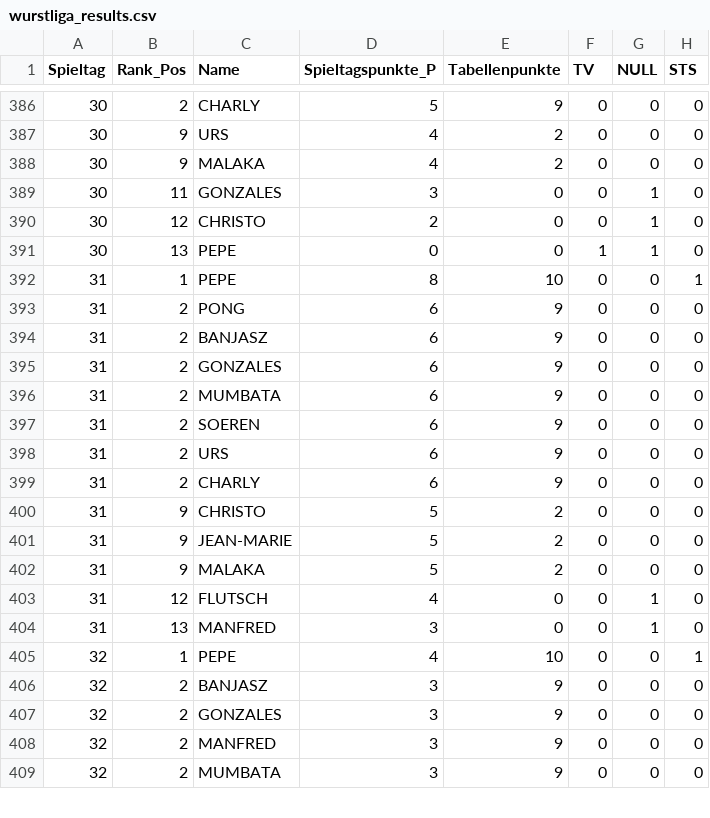
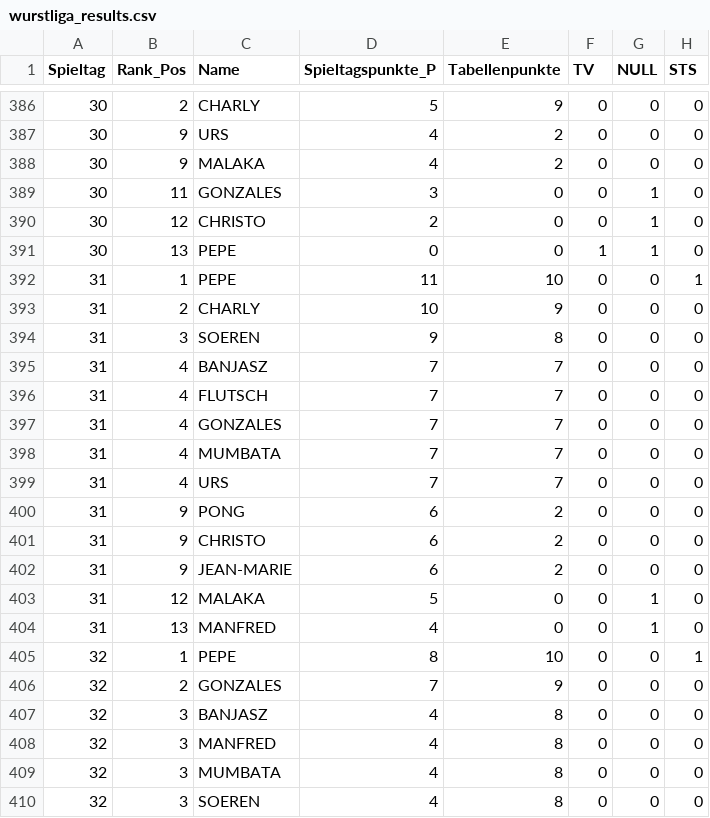
Before and after one commit to marceldebruyker/wurstliga, a CSV file: wurstliga_results.csv, drawn as a sheet; only a part is shown, gaps mark what is left out; the diff covers the shown part only.

Commit message:
Automated data update: wurstliga_results.csv - 2025-05-04 22:21:15

```diff
--- a/wurstliga_results.csv
+++ b/wurstliga_results.csv
@@ -391,19 +391,20 @@ Spieltag,Rank_Pos,Name,Spieltagspunkte_P,Tabellenpunkte,TV,NULL,STS
 30,13,PEPE,0,0,1,1,0
-31,1,PEPE,8,10,0,0,1
-31,2,PONG,6,9,0,0,0
-31,2,BANJASZ,6,9,0,0,0
-31,2,GONZALES,6,9,0,0,0
-31,2,MUMBATA,6,9,0,0,0
-31,2,SOEREN,6,9,0,0,0
-31,2,URS,6,9,0,0,0
-31,2,CHARLY,6,9,0,0,0
-31,9,CHRISTO,5,2,0,0,0
-31,9,JEAN-MARIE,5,2,0,0,0
-31,9,MALAKA,5,2,0,0,0
-31,12,FLUTSCH,4,0,0,1,0
-31,13,MANFRED,3,0,0,1,0
-32,1,PEPE,4,10,0,0,1
-32,2,BANJASZ,3,9,0,0,0
-32,2,GONZALES,3,9,0,0,0
-32,2,MANFRED,3,9,0,0,0
-32,2,MUMBATA,3,9,0,0,0
+31,1,PEPE,11,10,0,0,1
+31,2,CHARLY,10,9,0,0,0
+31,3,SOEREN,9,8,0,0,0
+31,4,BANJASZ,7,7,0,0,0
+31,4,FLUTSCH,7,7,0,0,0
+31,4,GONZALES,7,7,0,0,0
+31,4,MUMBATA,7,7,0,0,0
+31,4,URS,7,7,0,0,0
+31,9,PONG,6,2,0,0,0
+31,9,CHRISTO,6,2,0,0,0
+31,9,JEAN-MARIE,6,2,0,0,0
+31,12,MALAKA,5,0,0,1,0
+31,13,MANFRED,4,0,0,1,0
+32,1,PEPE,8,10,0,0,1
+32,2,GONZALES,7,9,0,0,0
+32,3,BANJASZ,4,8,0,0,0
+32,3,MANFRED,4,8,0,0,0
+32,3,MUMBATA,4,8,0,0,0
+32,3,SOEREN,4,8,0,0,0
```
Also changed, not shown: 1 removed row and 24 edited cells elsewhere in this file.
